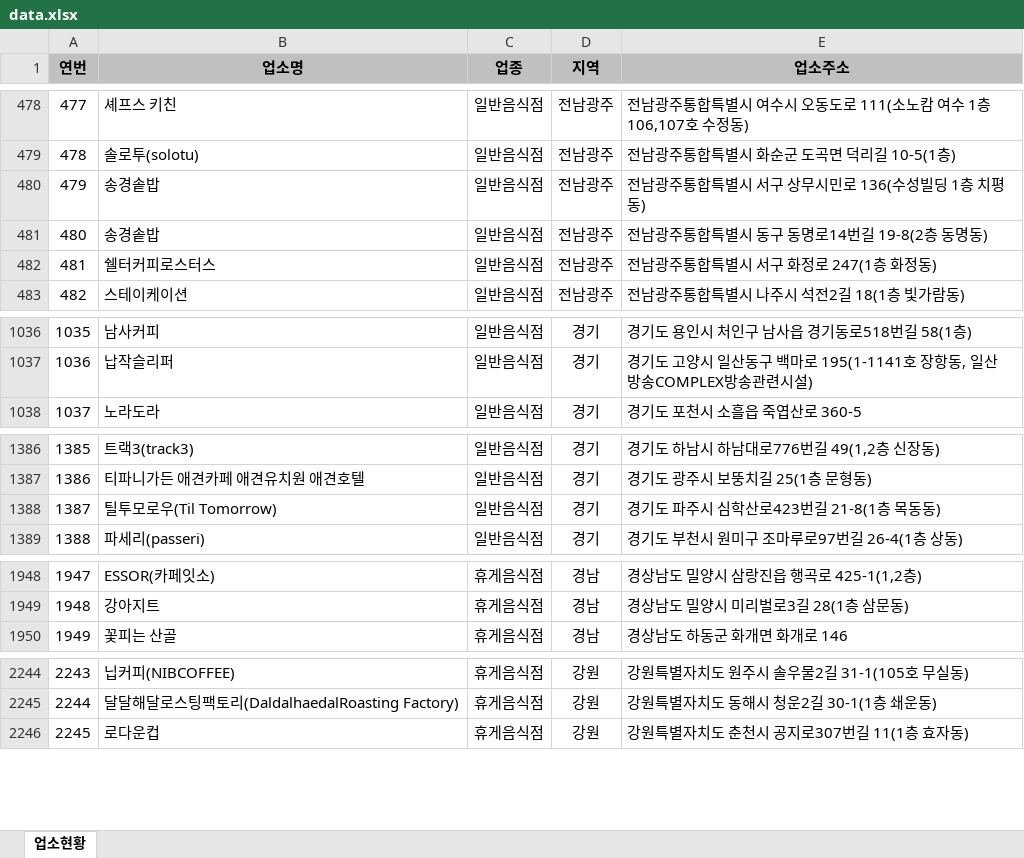
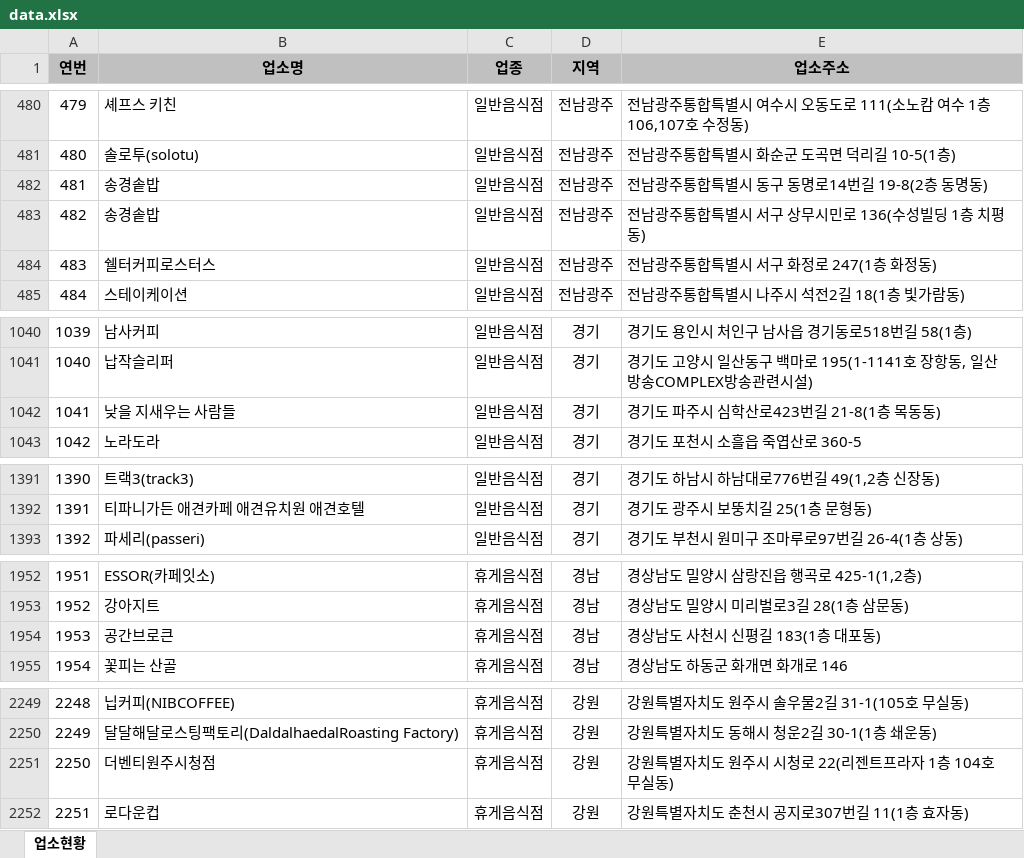
Before and after one commit to mumuabba/mumu_search, an Excel workbook: data.xlsx, sheet 업소현황, drawn as a sheet; only a part is shown, gaps mark what is left out; values as stored, in another font and other column widths than the file's, no borders; removed rows and columns are numbered as before the commit, all else as after; the diff covers the shown part only; the diff names each change by its address in the sheet, - before the commit and + after, or states it on an @@ line.

```diff
--- a/data.xlsx (sheet 업소현황)
+++ b/data.xlsx (sheet 업소현황)
@@ column A (연번) renumbered between rows 227 and 2340 @@
@@ row 480 moved to row 483: 482 @@
+row 1042: 1041 | 낮을 지새우는 사람들 | 일반음식점 | 경기 | 경기도 파주시 심학산로423번길 21-8(1층 목동동)
-row 1388: 1387 | 틸투모로우(Til Tomorrow) | 일반음식점 | 경기 | 경기도 파주시 심학산로423번길 21-8(1층 목동동)
+row 1954: 1953 | 공간브로큰 | 휴게음식점 | 경남 | 경상남도 사천시 신평길 183(1층 대포동)
+row 2251: 2250 | 더벤티원주시청점 | 휴게음식점 | 강원 | 강원특별자치도 원주시 시청로 22(리젠트프라자 1층 104호 무실동)
```
Also changed, not shown: 5 added rows, 1 removed row and 1 moved row elsewhere in this sheet, 2 other files.
